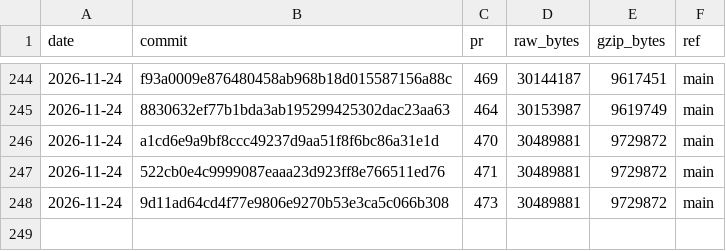
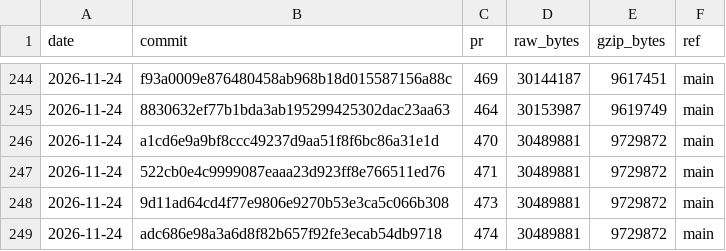
Before and after one commit to curvyo/curvyo, a CSV file: wasm-size.csv, drawn as a sheet; only a part is shown, gaps mark what is left out; the diff names each change by its address in the sheet, - before the commit and + after, or states it on an @@ line.

```diff
--- a/wasm-size.csv
+++ b/wasm-size.csv
+row 249: 2026-11-24 | adc686e98a3a6d8f82b657f92fe3ecab54db9718 | 474 | 30489881 | 9729872 | main
```
Also changed, not shown: 2 other files.
